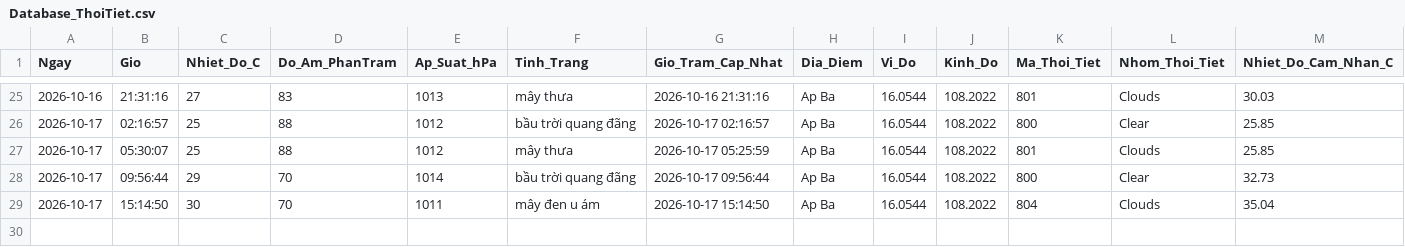
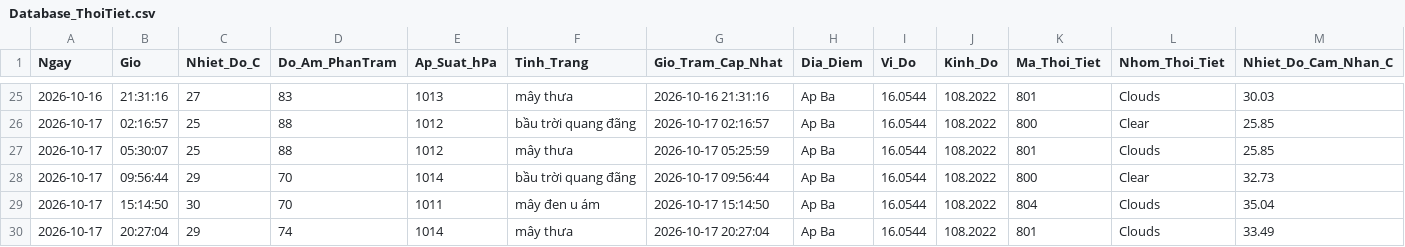
Before and after one commit to Ba-Phu06/ThoiTiet, a CSV file: Database_ThoiTiet.csv, drawn as a sheet; only a part is shown, gaps mark what is left out; rows hold the shown columns only; the diff names each change by its address in the sheet, - before the commit and + after, or states it on an @@ line.

```diff
--- a/Database_ThoiTiet.csv
+++ b/Database_ThoiTiet.csv
+row 30: 2026-10-17 | 20:27:04 | 29 | 74 | 1014 | mây thưa | 2026-10-17 20:27:04 | Ap Ba | 16.0544 | 108.2022 | 801 | Clouds | 33.49
```
